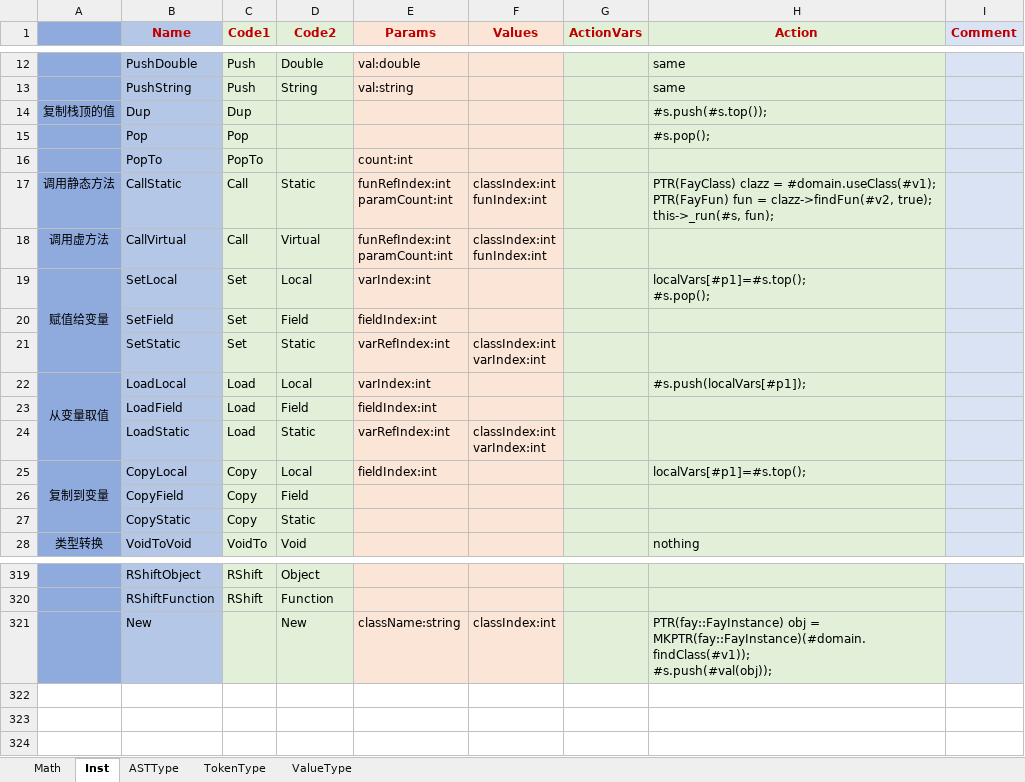
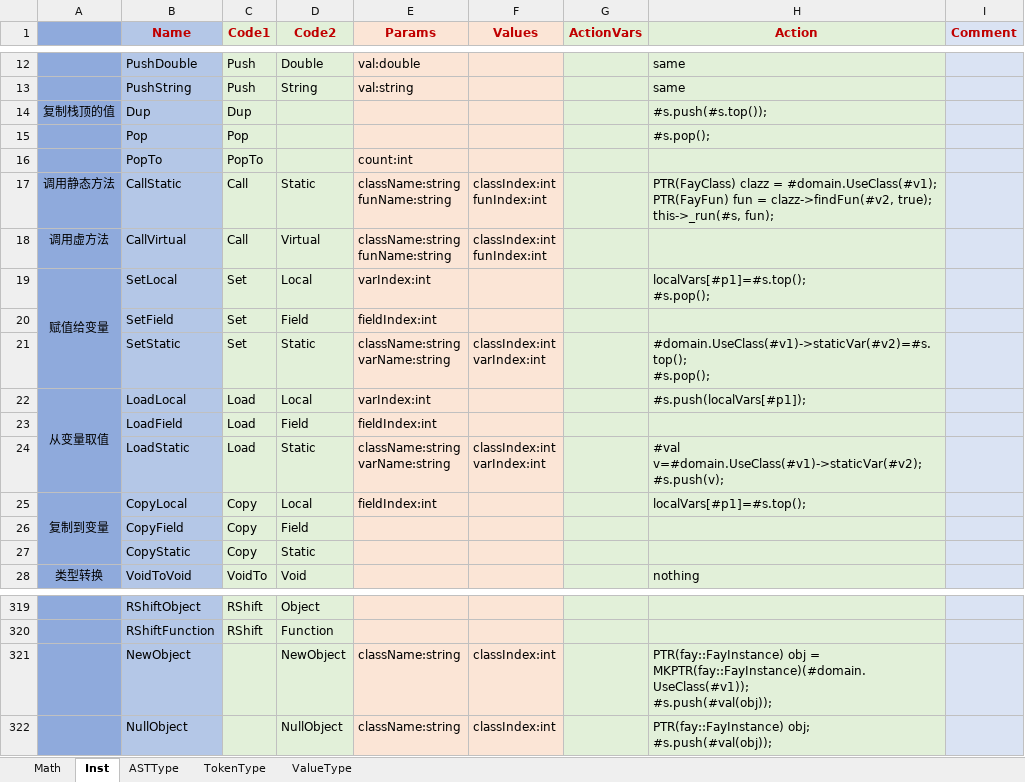
Before and after one commit to larlf/fay, an Excel workbook: doc/FayLang.xlsx, sheet Inst, drawn as a sheet; only a part is shown, gaps mark what is left out; values as stored, in another font and other column widths than the file's, no borders; ↵ is a line break in a cell; the diff names each change by its address in the sheet, - before the commit and + after, or states it on an @@ line.

Commit message:
Improve static call

```diff
--- a/doc/FayLang.xlsx (sheet Inst)
+++ b/doc/FayLang.xlsx (sheet Inst)
-E17:E18 (Params): funRefIndex:int ↵ paramCount:int
+E17:E18 (Params): className:string ↵ funName:string
-H17 (Action): …clazz = #domain.useClass(#v1); ↵ PTR(FayFun) fun…
+H17 (Action): …clazz = #domain.UseClass(#v1); ↵ PTR(FayFun) fun…
-E21 (Params): varRefIndex:int
+E21 (Params): className:string ↵ varName:string
-H21 (Action): (empty)
+H21 (Action): #domain.UseClass(#v1)->staticVar(#v2)=#s.top(); ↵ #s.pop();
-E24 (Params): varRefIndex:int
+E24 (Params): className:string ↵ varName:string
-H24 (Action): (empty)
+H24 (Action): #val v=#domain.UseClass(#v1)->staticVar(#v2); ↵ #s.push(v);
-B321 (Name): New
+B321 (Name): NewObject
-D321 (Code2): New
+D321 (Code2): NewObject
-H321 (Action): …obj = MKPTR(fay::FayInstance)(#domain.findClass(#v1)); ↵ #s.push(#val(obj));
+H321 (Action): …obj = MKPTR(fay::FayInstance)(#domain.UseClass(#v1)); ↵ #s.push(#val(obj));
+row 322:  | NullObject |  | NullObject | className:string | classIndex:int |  | PTR(fay::FayInstance) obj; ↵ #s.push(#val(obj));
```
Also changed, not shown: 12 other files.
